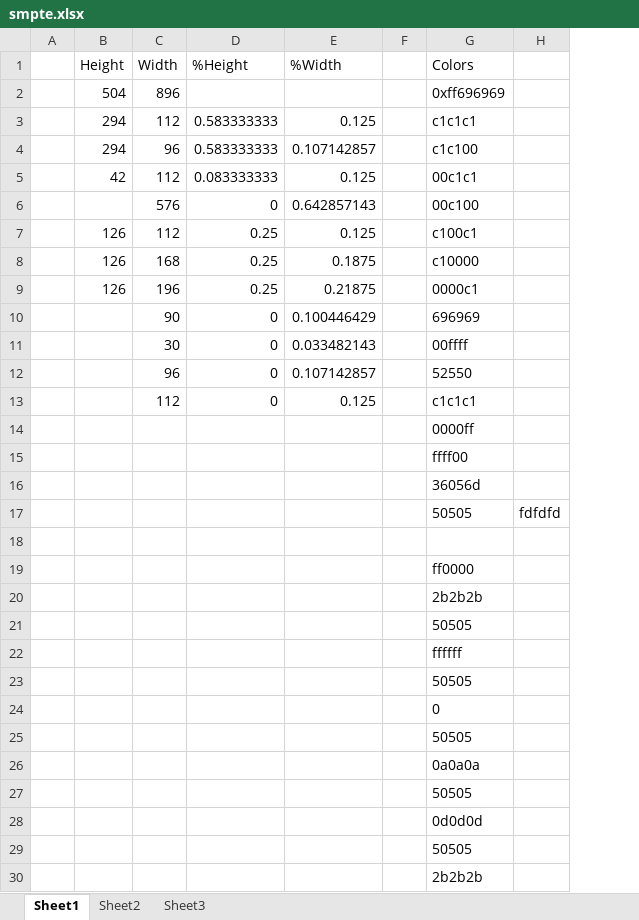
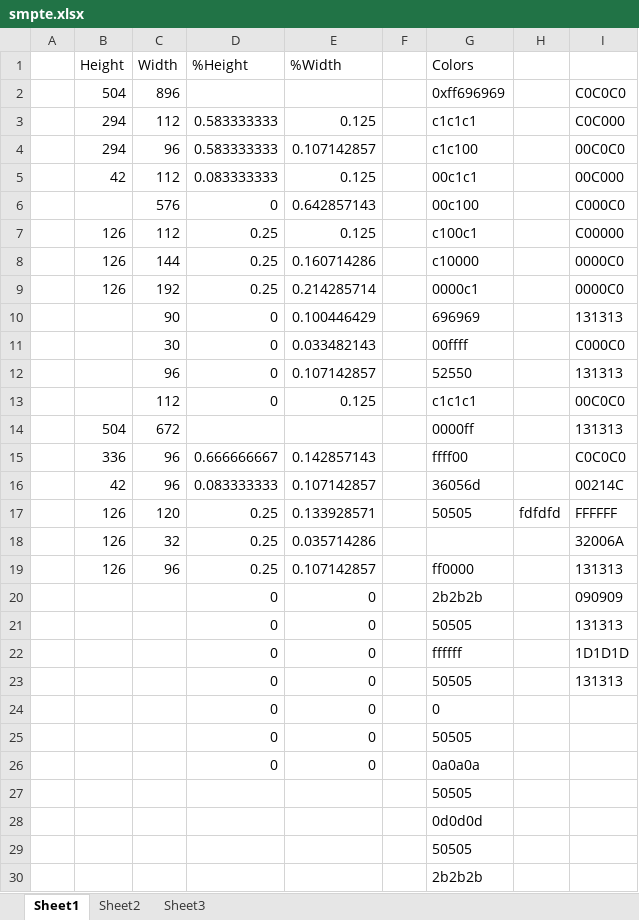
Before and after one commit to widerules/jvsc, an Excel workbook: SMPTETestPatternFroyo/smpte.xlsx, sheet Sheet1, drawn as a sheet; only a part is shown; values as stored, in another font and other column widths than the file's, no borders; removed rows and columns are numbered as before the commit, all else as after; the diff covers the shown part only; the diff names each change by its address in the sheet, - before the commit and + after, or states it on an @@ line.

Commit message:
1. first version of SMPTE test pattern live wallpaper

```diff
--- a/SMPTETestPatternFroyo/smpte.xlsx (sheet Sheet1)
+++ b/SMPTETestPatternFroyo/smpte.xlsx (sheet Sheet1)
+column I, rows 2-14: C0C0C0 | C0C000 | 00C0C0 | 00C000 | C000C0 | C00000 | 0000C0 | 0000C0 | 131313 | C000C0 | 131313 | 00C0C0 | 131313
-C8 (Width): 168
+C8 (Width): 144
-E8 (%Width): 0.1875
+E8 (%Width): 0.160714286
-C9 (Width): 196
+C9 (Width): 192
-E9 (%Width): 0.21875
+E9 (%Width): 0.214285714
-row 14:  |  |  |  |  |  | 0000ff
-row 15:  |  |  |  |  |  | ffff00
-row 16:  |  |  |  |  |  | 36056d
-row 17:  |  |  |  |  |  | 50505 | fdfdfd
-row 14: (empty)
+row 14:  | 504 | 672 |  |  |  | 0000ff |  | 131313
-row 19:  |  |  |  |  |  | ff0000
-row 20:  |  |  |  |  |  | 2b2b2b
-row 21:  |  |  |  |  |  | 50505
-row 22:  |  |  |  |  |  | ffffff
-row 23:  |  |  |  |  |  | 50505
-row 24:  |  |  |  |  |  | 0
-row 25:  |  |  |  |  |  | 50505
-row 26:  |  |  |  |  |  | 0a0a0a
+row 15:  | 336 | 96 | 0.666666667 | 0.142857143 |  | ffff00 |  | C0C0C0
+row 16:  | 42 | 96 | 0.083333333 | 0.107142857 |  | 36056d |  | 00214C
+row 17:  | 126 | 120 | 0.25 | 0.133928571 |  | 50505 | fdfdfd | FFFFFF
+row 18:  | 126 | 32 | 0.25 | 0.035714286 |  |  |  | 32006A
+row 19:  | 126 | 96 | 0.25 | 0.107142857 |  | ff0000 |  | 131313
+row 20:  |  |  | 0 | 0 |  | 2b2b2b |  | 090909
+row 21:  |  |  | 0 | 0 |  | 50505 |  | 131313
+row 22:  |  |  | 0 | 0 |  | ffffff |  | 1D1D1D
+row 23:  |  |  | 0 | 0 |  | 50505 |  | 131313
+row 24:  |  |  | 0 | 0 |  | 0
+row 25:  |  |  | 0 | 0 |  | 50505
+row 26:  |  |  | 0 | 0 |  | 0a0a0a
```
Also changed, not shown: 1 edited cell elsewhere in this sheet, 6 other files.
